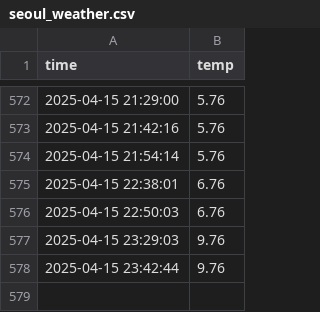
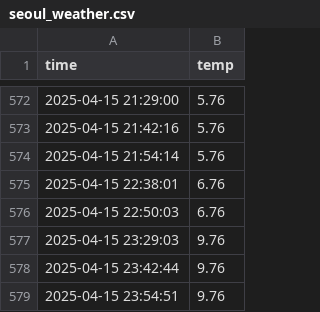
Before and after one commit to nandeaa3/seoul_weather_5m, a CSV file: seoul_weather.csv, drawn as a sheet; only a part is shown, gaps mark what is left out; the diff names each change by its address in the sheet, - before the commit and + after, or states it on an @@ line.

```diff
--- a/seoul_weather.csv
+++ b/seoul_weather.csv
+row 579: 2025-04-15 23:54:51 | 9.76
```
